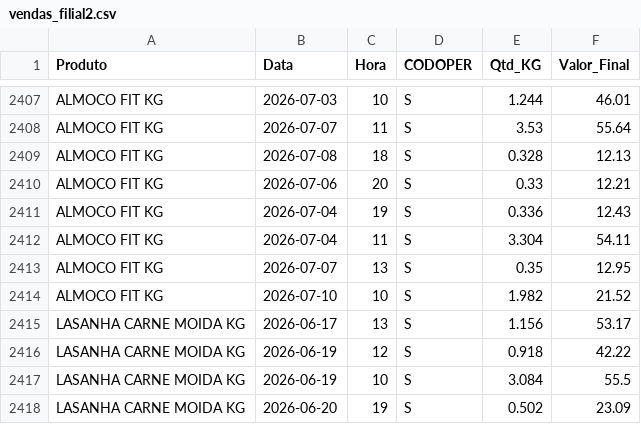
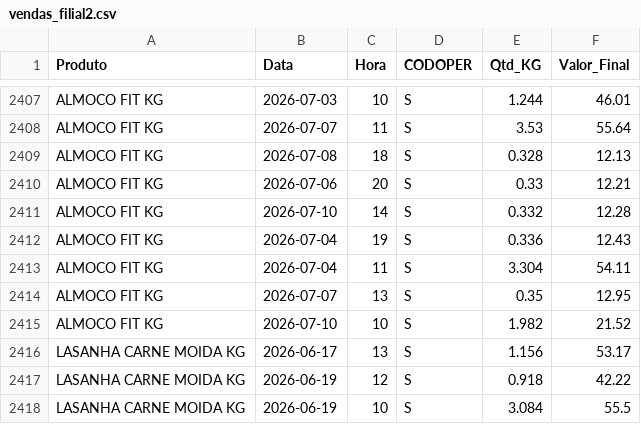
Before and after one commit to hadassagarcia/RotiFluxo, a CSV file: vendas_filial2.csv, drawn as a sheet; only a part is shown, gaps mark what is left out; the shorter side is filled out with more unchanged rows; the diff names each change by its address in the sheet, - before the commit and + after, or states it on an @@ line.

Commit message:
Atualização de Performance

```diff
--- a/vendas_filial2.csv
+++ b/vendas_filial2.csv
+row 2411: ALMOCO FIT KG | 2026-07-10 | 14 | S | 0.332 | 12.28
```
